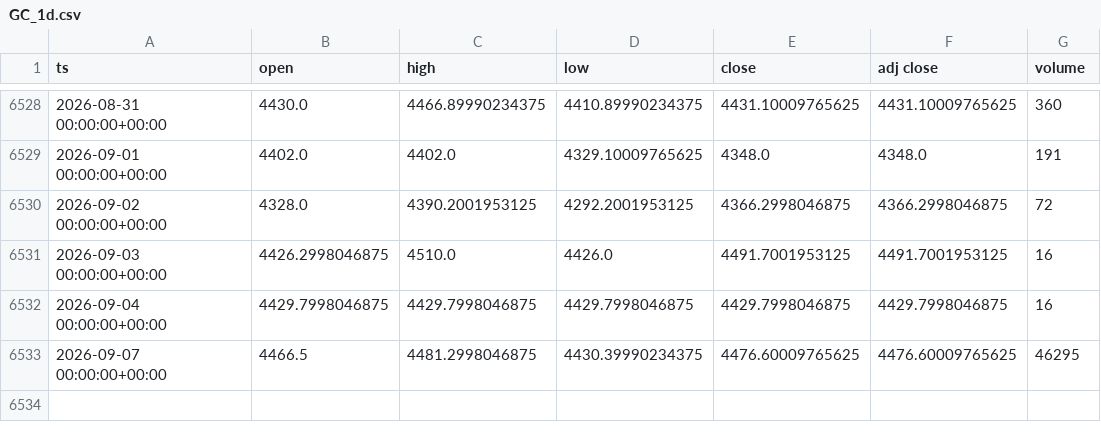
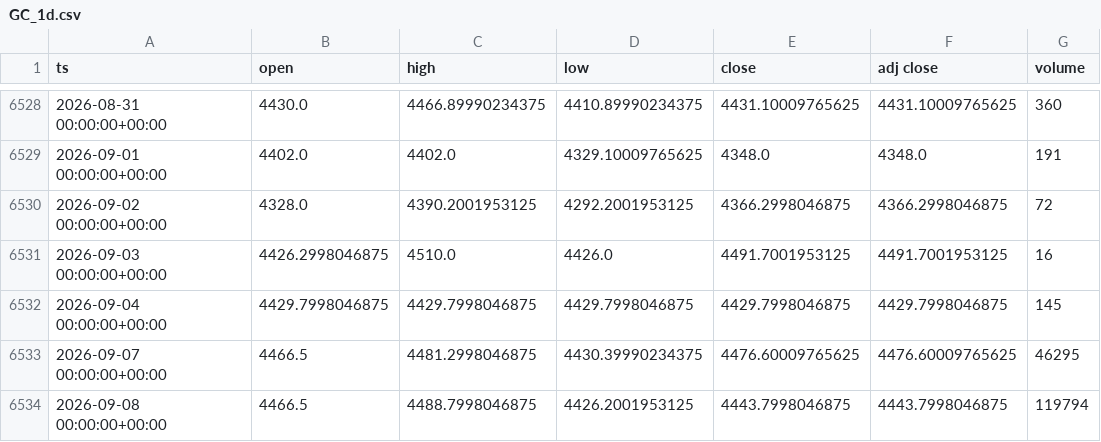
Before and after one commit to dayfartrade/north, a CSV file: data/gc/GC_1d.csv, drawn as a sheet; only a part is shown, gaps mark what is left out.

```diff
--- a/data/gc/GC_1d.csv
+++ b/data/gc/GC_1d.csv
@@ -6531,3 +6531,4 @@ ts,open,high,low,close,adj close,volume
 2026-09-03 00:00:00+00:00,4426.2998046875,4510.0,4426.0,4491.7001953125,4491.7001953125,16
-2026-09-04 00:00:00+00:00,4429.7998046875,4429.7998046875,4429.7998046875,4429.7998046875,4429.7998046875,16
+2026-09-04 00:00:00+00:00,4429.7998046875,4429.7998046875,4429.7998046875,4429.7998046875,4429.7998046875,145
 2026-09-07 00:00:00+00:00,4466.5,4481.2998046875,4430.39990234375,4476.60009765625,4476.60009765625,46295
+2026-09-08 00:00:00+00:00,4466.5,4488.7998046875,4426.2001953125,4443.7998046875,4443.7998046875,119794
```
